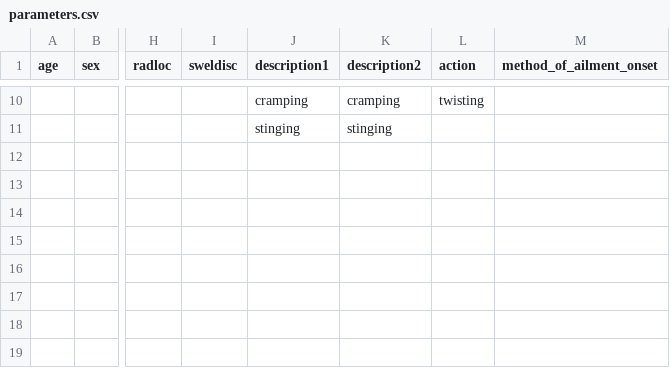
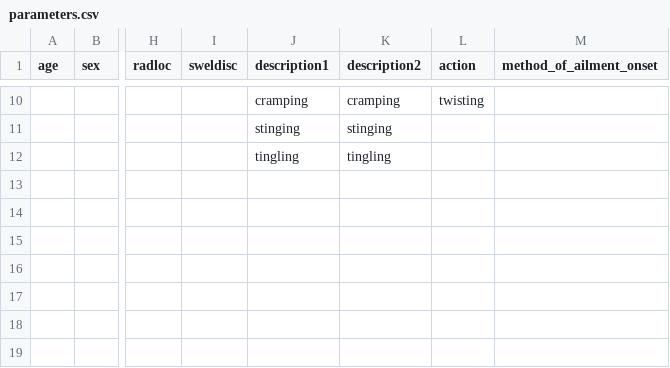
Before and after one commit to rohanh13/orca-surveysite, a CSV file: parameters.csv, drawn as a sheet; only a part is shown, gaps mark what is left out; the diff names each change by its address in the sheet, - before the commit and + after, or states it on an @@ line.

```diff
--- a/parameters.csv
+++ b/parameters.csv
-J12 (description1): (empty)
+J12 (description1): tingling
-K12 (description2): (empty)
+K12 (description2): tingling
```
Also changed, not shown: 2 other files.
